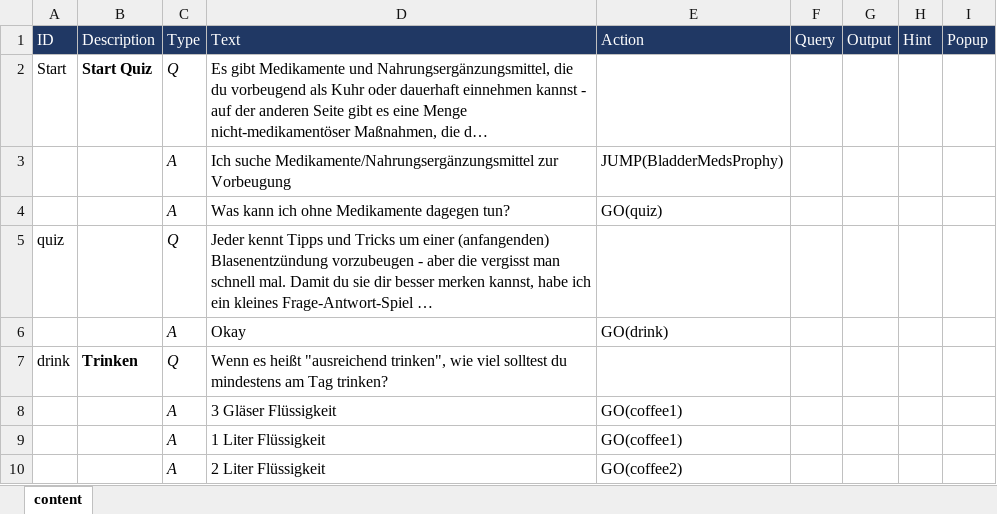
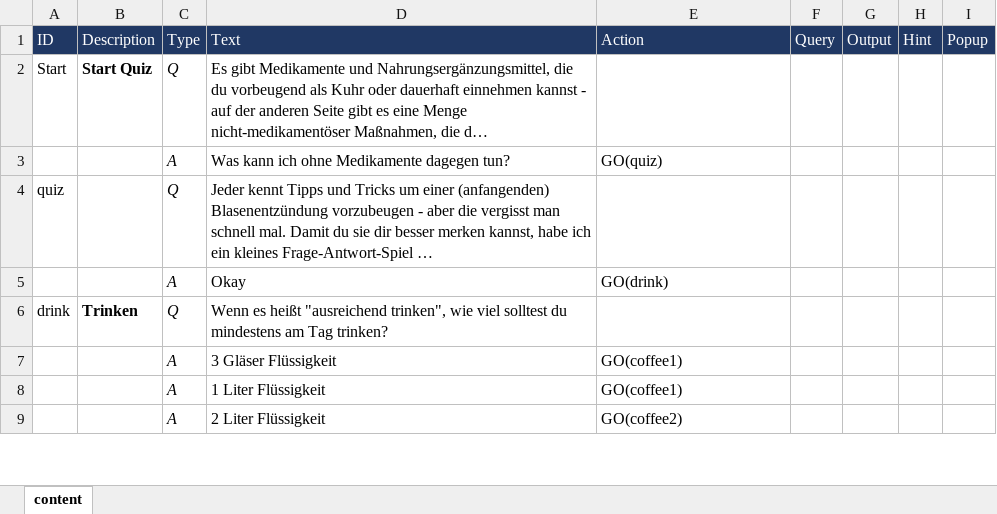
Before and after one commit to mpraski/dein-apotheker-scenarios, an Excel workbook: scenarios/bladder/processes/BladderRezidiv.xlsx, sheet content, drawn as a sheet; only a part is shown; long unchanged cells end in …; values as stored, in another font and other column widths than the file's, no borders; the diff names each change by its address in the sheet, - before the commit and + after, or states it on an @@ line.

Commit message:
C Corrections
Changed C to Q+A"Okay"
+ exclued Prophy-Meds (will be in the next Version)

```diff
--- a/scenarios/bladder/processes/BladderRezidiv.xlsx (sheet content)
+++ b/scenarios/bladder/processes/BladderRezidiv.xlsx (sheet content)
-row 3:  |  | A | Ich suche Medikamente/Nahrungsergänzungsmittel zur Vorbeugung | JUMP(BladderMedsProphy)
```
Also changed, not shown: scenarios/bladder/processes/Bladder.xlsx, scenarios/bladder/processes/BladderMeds.xlsx, 2 other files.
